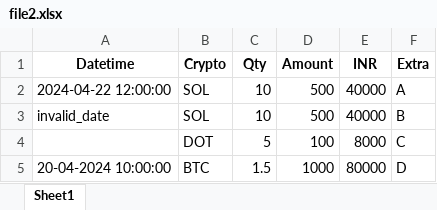
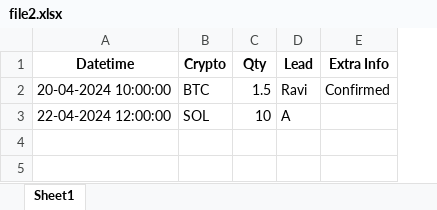
Before and after one commit to rakesh5760/Excel, an Excel workbook: test_files/file2.xlsx, sheet Sheet1, drawn as a sheet; values as stored, in another font and other column widths than the file's, no borders; removed rows and columns are numbered as before the commit, all else as after; the diff names each change by its address in the sheet, - before the commit and + after, or states it on an @@ line.

```diff
--- a/test_files/file2.xlsx (sheet Sheet1)
+++ b/test_files/file2.xlsx (sheet Sheet1)
-column D (Amount), row 5: 1000
-column E (INR), row 5: 80000
-column F (Extra), row 5: D
+column D (Lead), row 2: Ravi
+column E (Extra Info), row 2: Confirmed
-row 2: 2024-04-22 12:00:00 | SOL | 10 | 500 | 40000 | A
-row 3: invalid_date | SOL | 10 | 500 | 40000 | B
-row 4:  | DOT | 5 | 100 | 8000 | C
+row 3: 22-04-2024 12:00:00 | SOL | 10 | A
```
Also changed, not shown: test_files/file1.xlsx, test_files/file3.xlsx, 2 other files.
